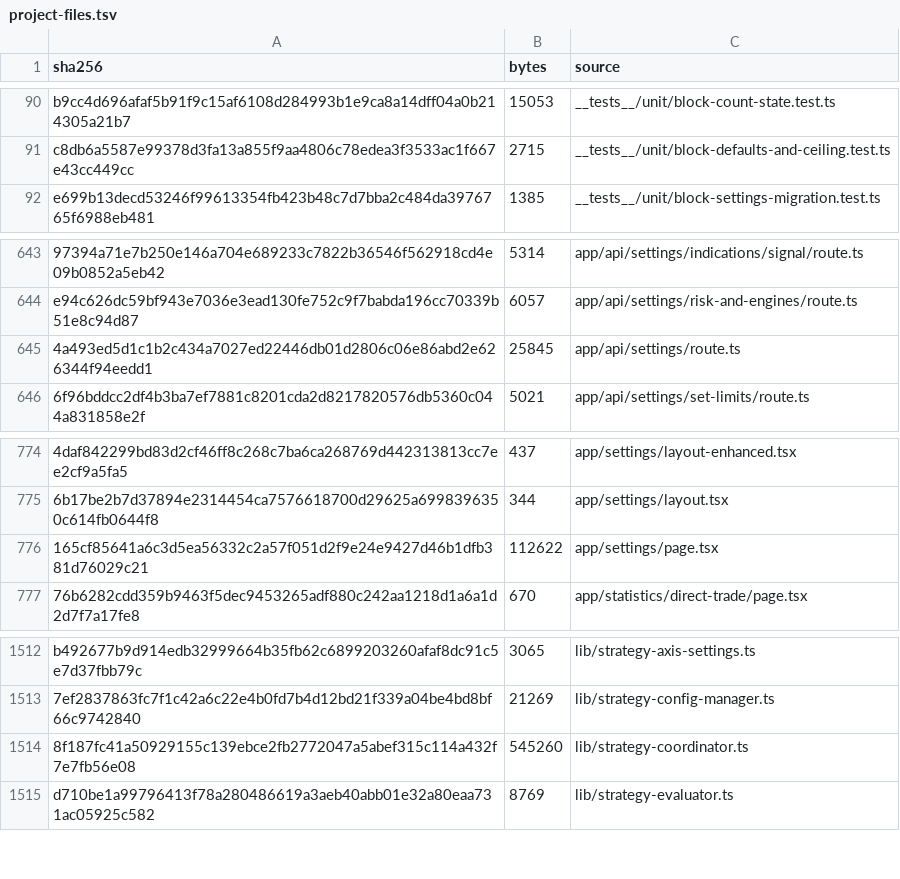
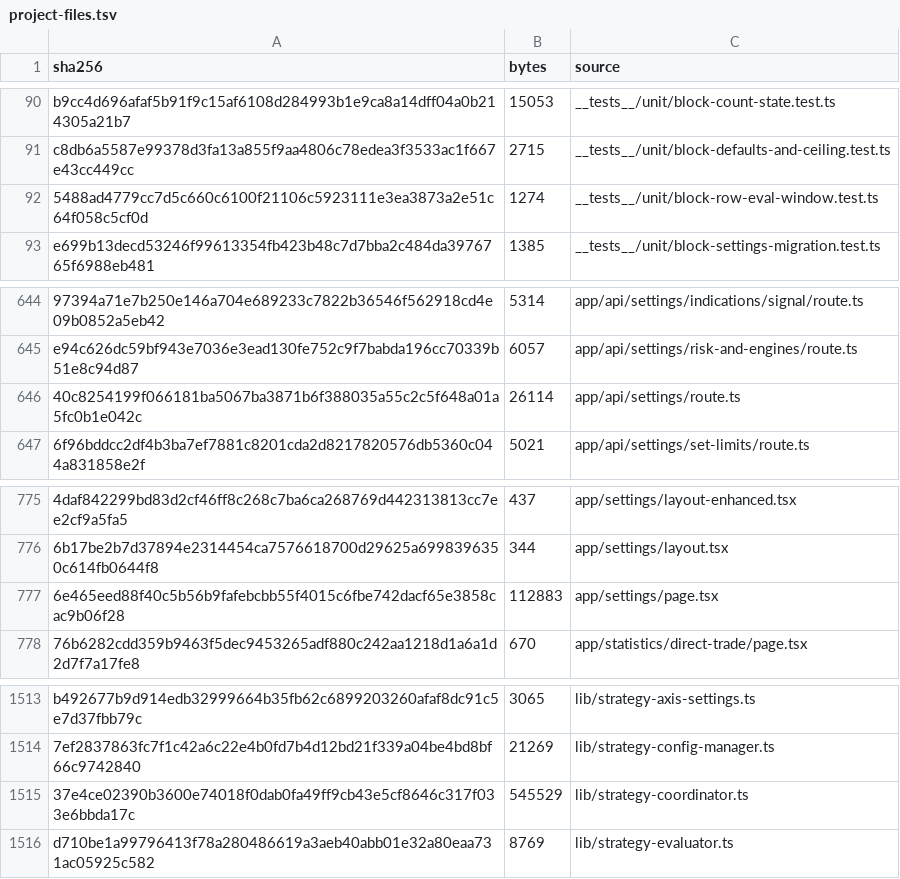
Before and after one commit to mxssnx-creator/CTS-K-N, a TSV file: docs/recreation/manifests/project-files.tsv, drawn as a sheet; only a part is shown, gaps mark what is left out; removed rows and columns are numbered as before the commit, all else as after; the diff names each change by its address in the sheet, - before the commit and + after, or states it on an @@ line.

```diff
--- a/docs/recreation/manifests/project-files.tsv
+++ b/docs/recreation/manifests/project-files.tsv
+row 92: 5488ad4779cc7d5c660c6100f21106c5923111e3ea3873a2e51c64f058c5cf0d | 1274 | __tests__/unit/block-row-eval-window.test.ts
-row 645: 4a493ed5d1c1b2c434a7027ed22446db01d2806c06e86abd2e626344f94eedd1 | 25845 | app/api/settings/route.ts
+row 646: 40c8254199f066181ba5067ba3871b6f388035a55c2c5f648a01a5fc0b1e042c | 26114 | app/api/settings/route.ts
-row 776: 165cf85641a6c3d5ea56332c2a57f051d2f9e24e9427d46b1dfb381d76029c21 | 112622 | app/settings/page.tsx
+row 777: 6e465eed88f40c5b56b9fafebcbb55f4015c6fbe742dacf65e3858cac9b06f28 | 112883 | app/settings/page.tsx
-row 1514: 8f187fc41a50929155c139ebce2fb2772047a5abef315c114a432f7e7fb56e08 | 545260 | lib/strategy-coordinator.ts
+row 1515: 37e4ce02390b3600e74018f0dab0fa49ff9cb43e5cf8646c317f033e6bbda17c | 545529 | lib/strategy-coordinator.ts
```
Also changed, not shown: docs/recreation/manifests/tests-and-verifiers.tsv, 6 other files.
